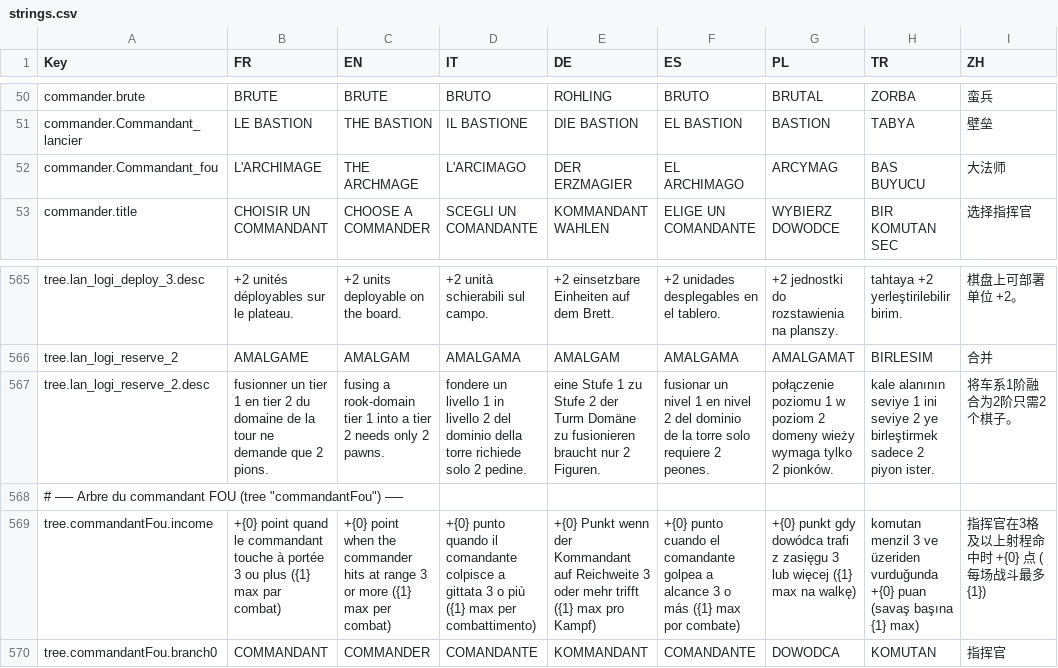
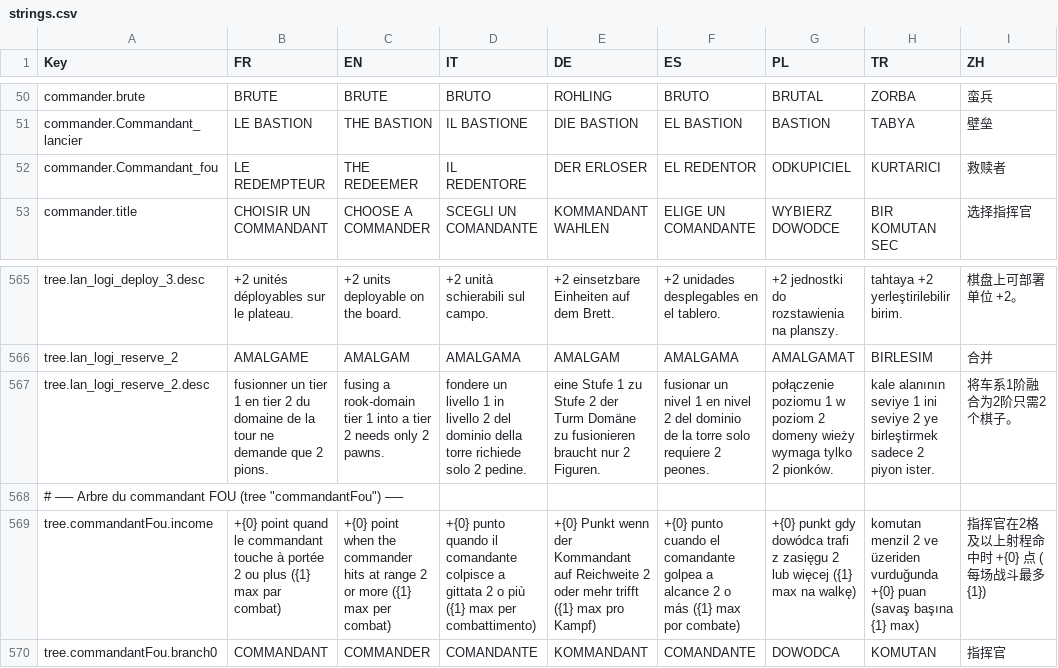
Before and after one commit to Chanoroobler/Echec, a CSV file: src/ChessArmy.Game/Assets/Config/strings.csv, drawn as a sheet; only a part is shown, gaps mark what is left out; the diff names each change by its address in the sheet, - before the commit and + after, or states it on an @@ line.

```diff
--- a/src/ChessArmy.Game/Assets/Config/strings.csv
+++ b/src/ChessArmy.Game/Assets/Config/strings.csv
-B52 (FR): L'ARCHIMAGE
+B52 (FR): LE REDEMPTEUR
-C52 (EN): THE ARCHMAGE
+C52 (EN): THE REDEEMER
-D52 (IT): L'ARCIMAGO
+D52 (IT): IL REDENTORE
-E52 (DE): DER ERZMAGIER
+E52 (DE): DER ERLOSER
-F52 (ES): EL ARCHIMAGO
+F52 (ES): EL REDENTOR
-G52 (PL): ARCYMAG
+G52 (PL): ODKUPICIEL
-H52 (TR): BAS BUYUCU
+H52 (TR): KURTARICI
-I52 (ZH): 大法师
+I52 (ZH): 救赎者
-B569 (FR): …à portée 3 ou plus…
+B569 (FR): …à portée 2 ou plus…
-C569 (EN): …at range 3 or more…
+C569 (EN): …at range 2 or more…
-D569 (IT): …a gittata 3 o più…
+D569 (IT): …a gittata 2 o più…
-E569 (DE): …auf Reichweite 3 oder mehr…
+E569 (DE): …auf Reichweite 2 oder mehr…
-F569 (ES): …a alcance 3 o más…
+F569 (ES): …a alcance 2 o más…
-G569 (PL): …z zasięgu 3 lub więcej…
+G569 (PL): …z zasięgu 2 lub więcej…
-H569 (TR): komutan menzil 3 ve üzeriden…
+H569 (TR): komutan menzil 2 ve üzeriden…
-I569 (ZH): 指挥官在3格及以上射程命中时 +{0} 点 (每场战斗最多 {1})
+I569 (ZH): 指挥官在2格及以上射程命中时 +{0} 点 (每场战斗最多 {1})
```
Also changed, not shown: 4 other files.
